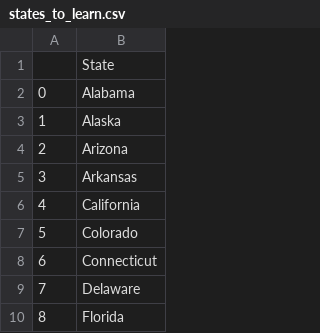
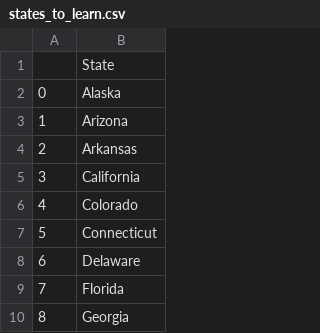
Before and after one commit to dreghdo001/Py-MiniProjects, a CSV file: GuessTheState_game/states_to_learn.csv, drawn as a sheet; only a part is shown; the shorter side is filled out with more unchanged rows; removed rows and columns are numbered as before the commit, all else as after; the diff names each change by its address in the sheet, - before the commit and + after, or states it on an @@ line.

Commit message:
GuessTheState project - Use comprehension list

```diff
--- a/GuessTheState_game/states_to_learn.csv
+++ b/GuessTheState_game/states_to_learn.csv
-row 2: 0 | Alabama
@@ column A renumbered from row 2 down @@
```
Also changed, not shown: 1 other file.
